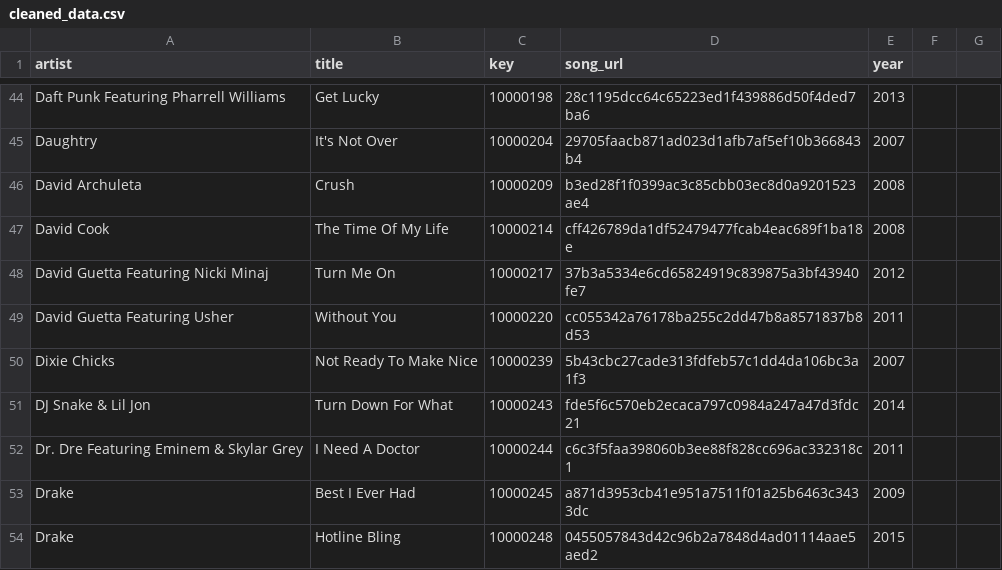
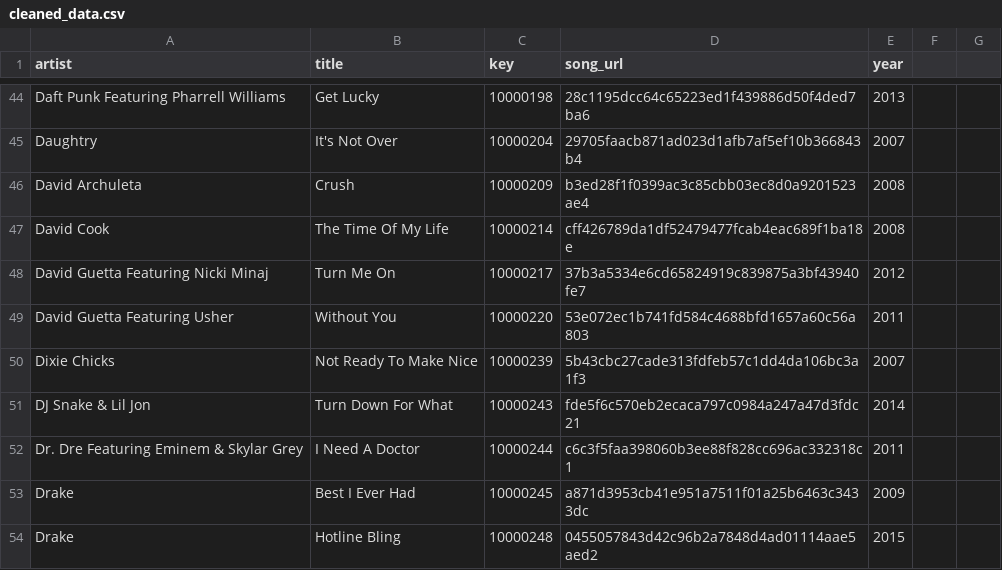
Before and after one commit to the-pudding/generational-knowledge, a CSV file: src/assets/data/cleaned_data.csv, drawn as a sheet; only a part is shown, gaps mark what is left out.

```diff
--- a/src/assets/data/cleaned_data.csv
+++ b/src/assets/data/cleaned_data.csv
@@ -48,3 +48,3 @@ David Cook,The Time Of My Life,10000214,cff426789da1df52479477fcab4eac689f1ba18e
 David Guetta Featuring Nicki Minaj,Turn Me On,10000217,37b3a5334e6cd65824919c839875a3bf43940fe7,2012
-David Guetta Featuring Usher,Without You,10000220,cc055342a76178ba255c2dd47b8a8571837b8d53,2011
+David Guetta Featuring Usher,Without You,10000220,53e072ec1b741fd584c4688bfd1657a60c56a803,2011
 Dixie Chicks,Not Ready To Make Nice,10000239,5b43cbc27cade313fdfeb57c1dd4da106bc3a1f3,2007
```
Also changed, not shown: 3 other files.
